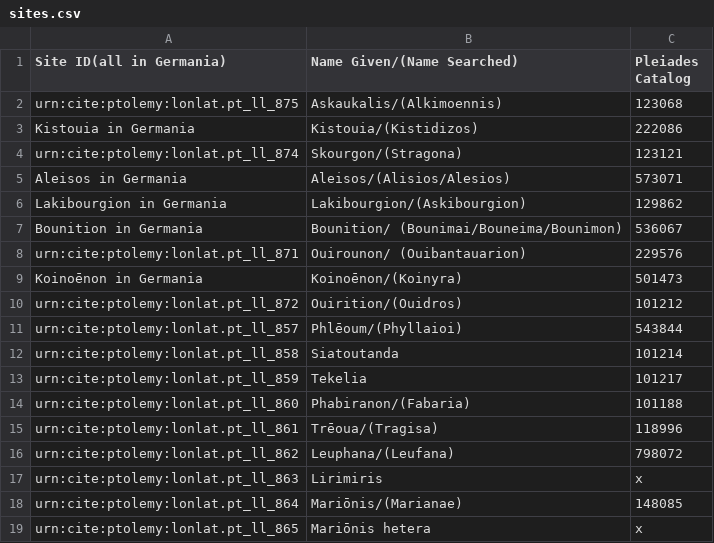
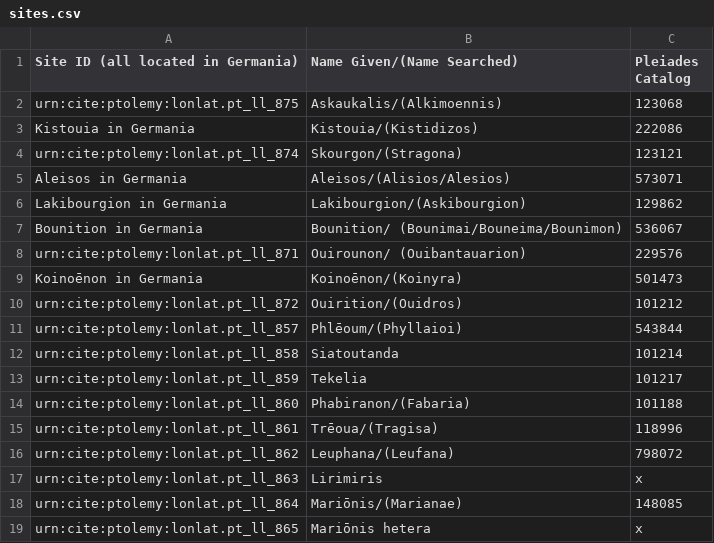
Before and after one commit to caseycarty/ptolemy, a CSV file: sites.csv, drawn as a sheet.

Commit message:
Update sites.csv

```diff
--- a/sites.csv
+++ b/sites.csv
@@ -1,2 +1,2 @@
-Site ID(all in Germania),Name Given/(Name Searched), Pleiades Catalog
+Site ID (all located in Germania),Name Given/(Name Searched), Pleiades Catalog
 urn:cite:ptolemy:lonlat.pt_ll_875, "Askaukalis/(Alkimoennis)", 123068
```
